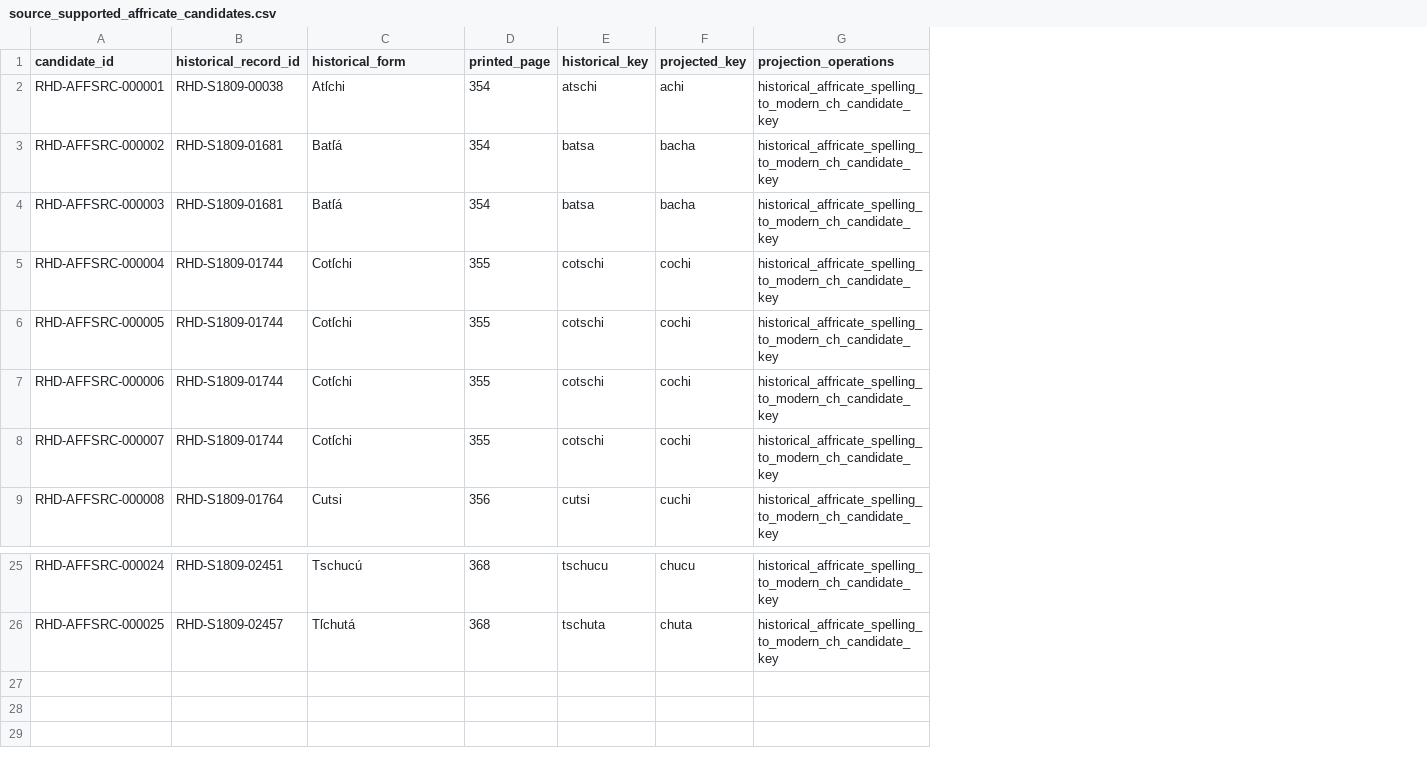
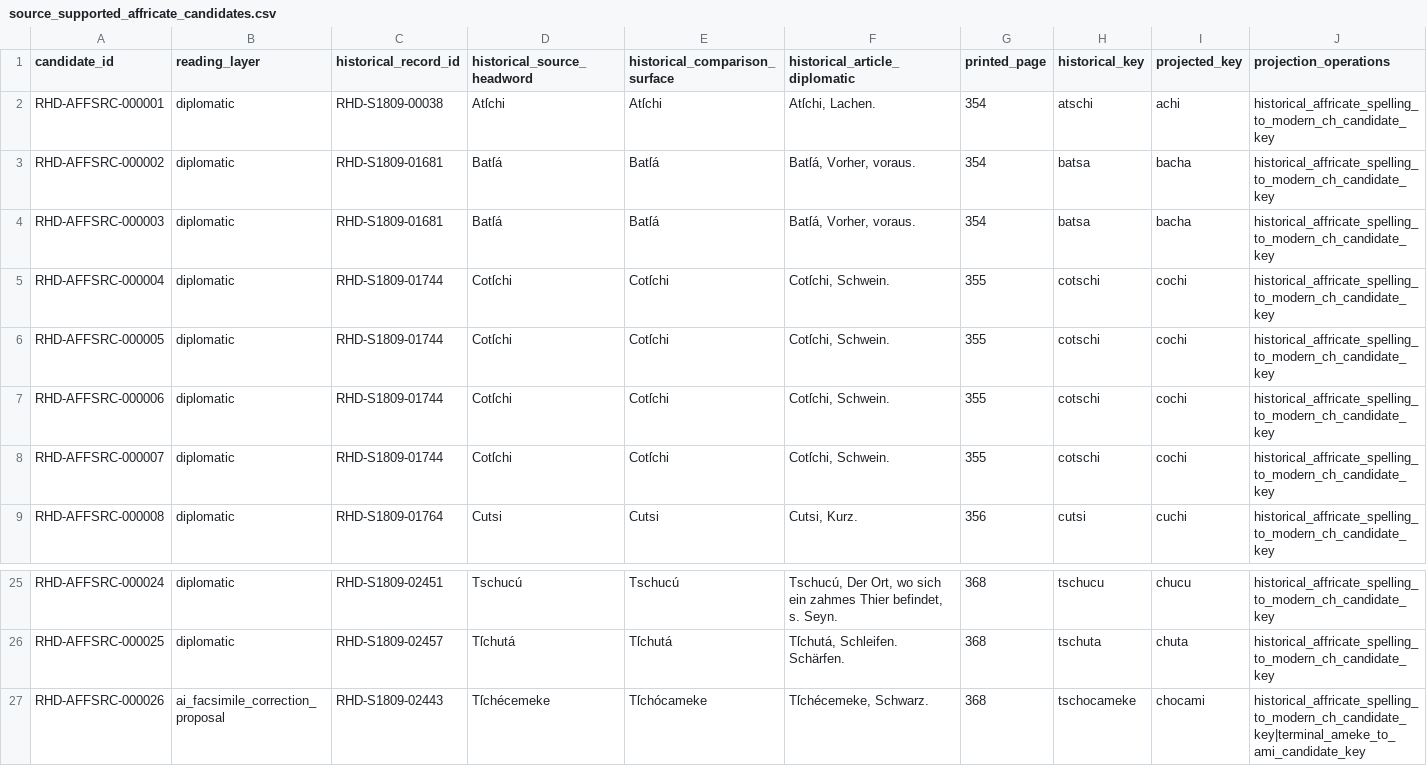
Before and after one commit to fersandovalgtz/raramuri-historico, a CSV file: data/research/source_supported_affricate_candidates.csv, drawn as a sheet; only a part is shown, gaps mark what is left out; addresses are those after the commit; rows hold the shown columns only; the diff names each change by its address in the sheet, - before the commit and + after, or states it on an @@ line.

```diff
--- a/data/research/source_supported_affricate_candidates.csv
+++ b/data/research/source_supported_affricate_candidates.csv
+column B (reading_layer), rows 2-9: all diplomatic; rows 25-26: diplomatic | diplomatic
+column E (historical_comparison_surface), rows 2-9: Atſchi | Batſá | Batſá | Cotſchi | Cotſchi | Cotſchi | Cotſchi | Cutsi; rows 25-26: Tschucú | Tſchutá
+column F (historical_article_diplomatic), rows 2-9: Atſchi, Lachen. | Batſá, Vorher, voraus. | Batſá, Vorher, voraus. | Cotſchi, Schwein. | Cotſchi, Schwein. | Cotſchi, Schwein. | Cotſchi, Schwein. | Cutsi, Kurz.; rows 25-26: Tschucú, Der Ort, wo sich ein zahmes Thier befindet, s. Seyn. | Tſchutá, Schleifen. Schärfen.
-D1: historical_form
+D1: historical_source_headword
+row 27: RHD-AFFSRC-000026 | ai_facsimile_correction_proposal | RHD-S1809-02443 | Tſchécemeke | Tſchócameke | Tſchécemeke, Schwarz. | 368 | tschocameke | chocami | historical_affricate_spelling_to_modern_ch_candidate_key|terminal_ameke_to_ami_candidate_key
```
Also changed, not shown: 3 other files.
